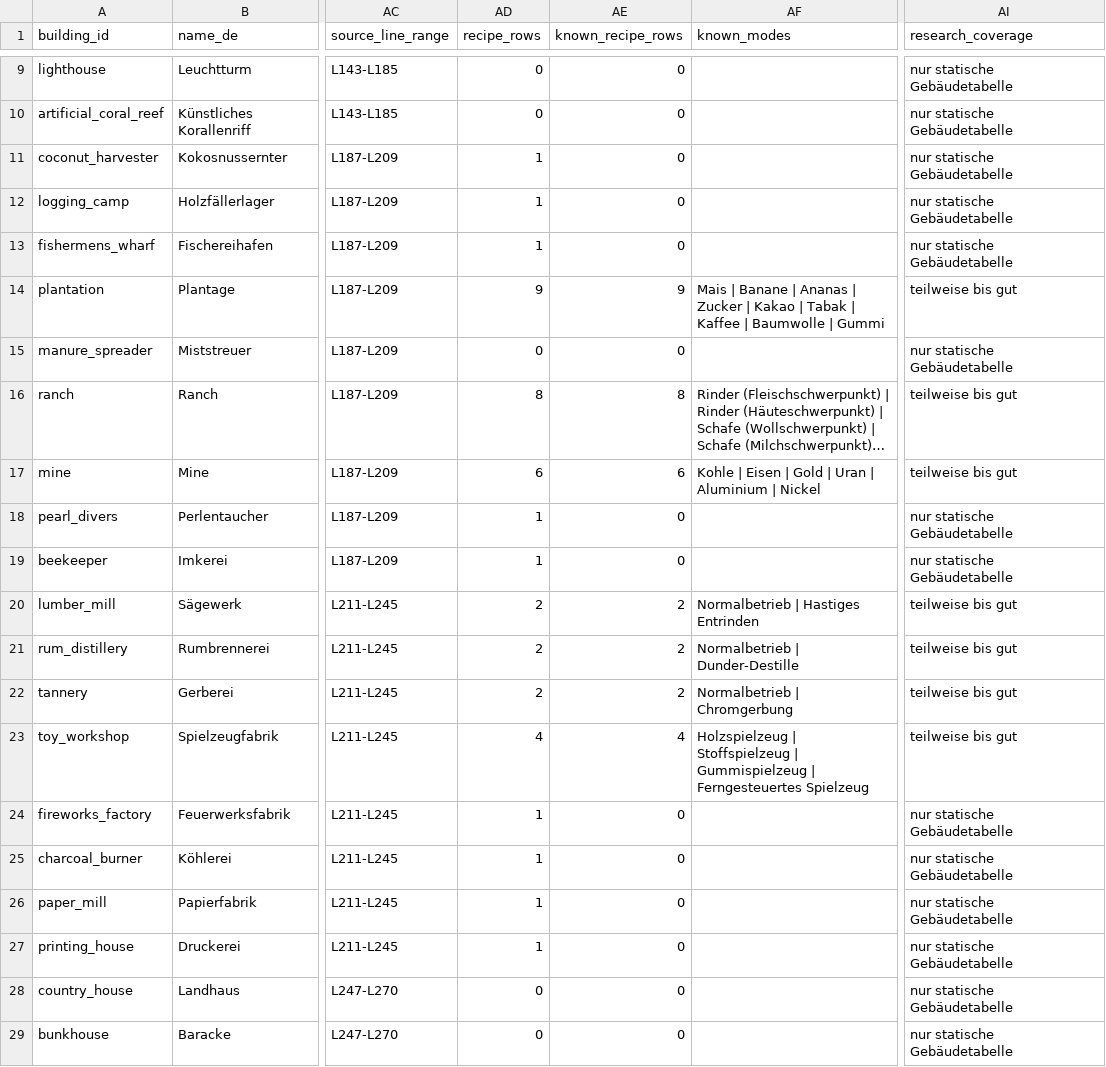
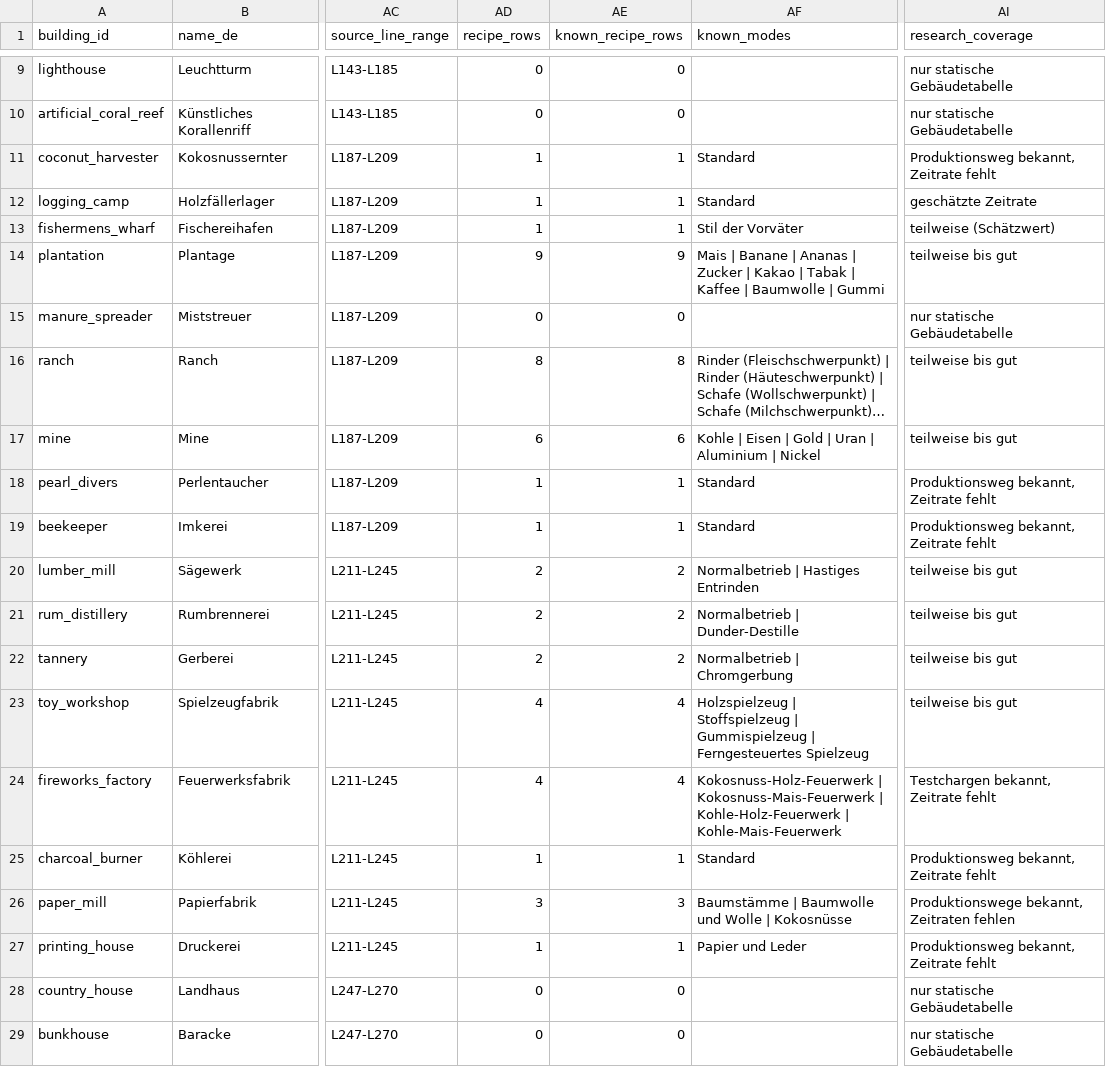
Before and after one commit to FladChris-Company/tropico6-production-planner-planning, a CSV file: manual/alle_gebaeudedaten.csv, drawn as a sheet; only a part is shown, gaps mark what is left out; long unchanged cells end in …; the diff names each change by its address in the sheet, - before the commit and + after, or states it on an @@ line.

```diff
--- a/manual/alle_gebaeudedaten.csv
+++ b/manual/alle_gebaeudedaten.csv
-AE11:AE13 (known_recipe_rows): 0
+AE11:AE13 (known_recipe_rows): 1
-AF11:AF12 (known_modes): (empty)
+AF11:AF12 (known_modes): Standard
-AI11 (research_coverage): nur statische Gebäudetabelle
+AI11 (research_coverage): Produktionsweg bekannt, Zeitrate fehlt
-AI12 (research_coverage): nur statische Gebäudetabelle
+AI12 (research_coverage): geschätzte Zeitrate
-AF13 (known_modes): (empty)
+AF13 (known_modes): Stil der Vorväter
-AI13 (research_coverage): nur statische Gebäudetabelle
+AI13 (research_coverage): teilweise (Schätzwert)
-AE18:AE19 (known_recipe_rows): 0
+AE18:AE19 (known_recipe_rows): 1
-AF18:AF19 (known_modes): (empty)
+AF18:AF19 (known_modes): Standard
-AI18:AI19 (research_coverage): nur statische Gebäudetabelle
+AI18:AI19 (research_coverage): Produktionsweg bekannt, Zeitrate fehlt
-AD24 (recipe_rows): 1
+AD24 (recipe_rows): 4
-AE24 (known_recipe_rows): 0
+AE24 (known_recipe_rows): 4
-AF24 (known_modes): (empty)
+AF24 (known_modes): Kokosnuss-Holz-Feuerwerk | Kokosnuss-Mais-Feuerwerk | Kohle-Holz-Feuerwerk | Kohle-Mais-Feuerwerk
-AI24 (research_coverage): nur statische Gebäudetabelle
+AI24 (research_coverage): Testchargen bekannt, Zeitrate fehlt
-AE25 (known_recipe_rows): 0
+AE25 (known_recipe_rows): 1
-AF25 (known_modes): (empty)
+AF25 (known_modes): Standard
-AI25 (research_coverage): nur statische Gebäudetabelle
+AI25 (research_coverage): Produktionsweg bekannt, Zeitrate fehlt
-AD26 (recipe_rows): 1
+AD26 (recipe_rows): 3
-AE26 (known_recipe_rows): 0
+AE26 (known_recipe_rows): 3
-AF26 (known_modes): (empty)
+AF26 (known_modes): Baumstämme | Baumwolle und Wolle | Kokosnüsse
-AI26 (research_coverage): nur statische Gebäudetabelle
+AI26 (research_coverage): Produktionswege bekannt, Zeitraten fehlen
-AE27 (known_recipe_rows): 0
+AE27 (known_recipe_rows): 1
-AF27 (known_modes): (empty)
+AF27 (known_modes): Papier und Leder
-AI27 (research_coverage): nur statische Gebäudetabelle
+AI27 (research_coverage): Produktionsweg bekannt, Zeitrate fehlt
```
Also changed, not shown: manual/arbeitsmodi.csv, manual/datenabdeckung.csv, 17 other files.
